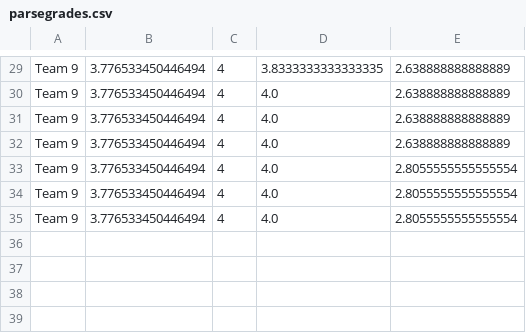
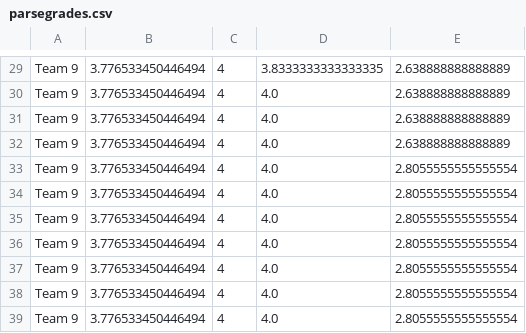
Before and after one commit to rromo12/EECS-337-Recipe-Transformer-Team-9, a CSV file: parsegrades.csv, drawn as a sheet; only a part is shown, gaps mark what is left out; the diff names each change by its address in the sheet, - before the commit and + after, or states it on an @@ line.

```diff
--- a/parsegrades.csv
+++ b/parsegrades.csv
+row 36: Team 9 | 3.776533450446494 | 4 | 4.0 | 2.8055555555555554
+row 37: Team 9 | 3.776533450446494 | 4 | 4.0 | 2.8055555555555554
+row 38: Team 9 | 3.776533450446494 | 4 | 4.0 | 2.8055555555555554
+row 39: Team 9 | 3.776533450446494 | 4 | 4.0 | 2.8055555555555554
```
Also changed, not shown: 2 other files.
